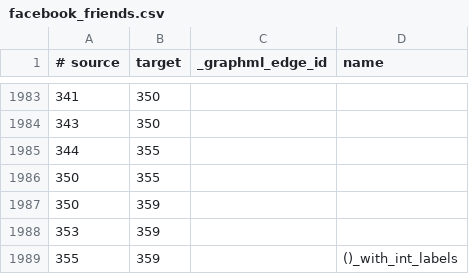
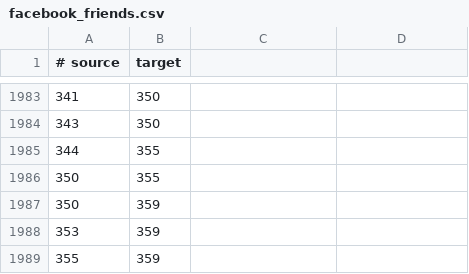
Before and after one commit to brugazoni/networkclass, a CSV file: networks_new/social/facebook_friends.csv, drawn as a sheet; only a part is shown, gaps mark what is left out; the diff names each change by its address in the sheet, - before the commit and + after, or states it on an @@ line.

```diff
--- a/networks_new/social/facebook_friends.csv
+++ b/networks_new/social/facebook_friends.csv
-C1: _graphml_edge_id
+C1: (empty)
-D1: name
+D1: (empty)
-D1989: ()_with_int_labels
+D1989: (empty)
```
Also changed, not shown: 1 other file.
